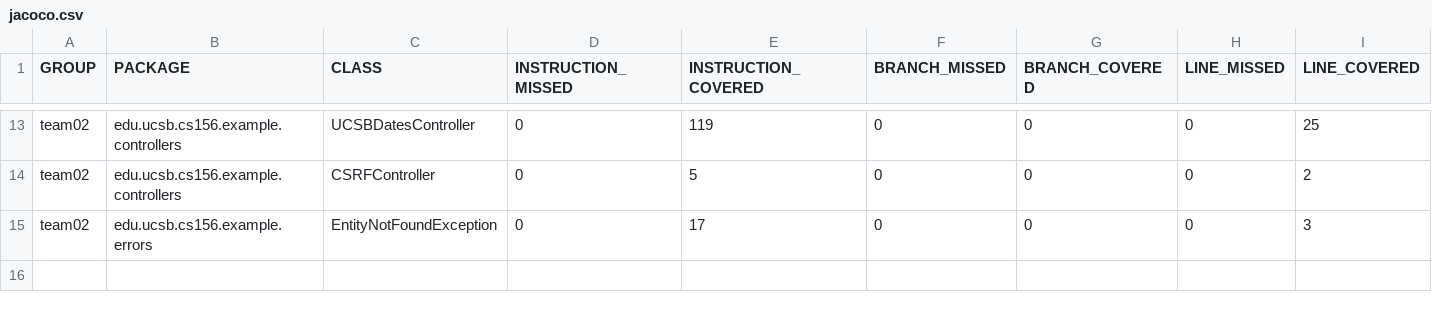
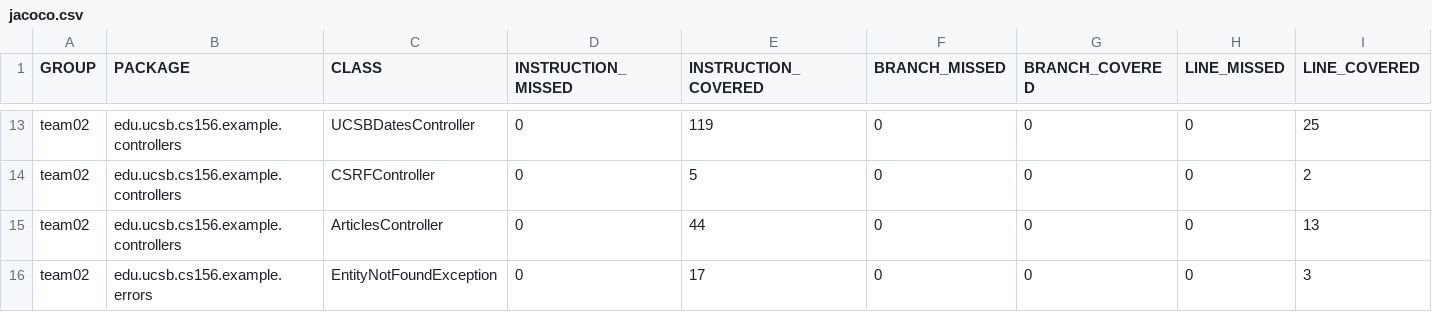
Before and after one commit to ucsb-cs156-s24/team02-s24-5pm-5, a CSV file: jacoco/jacoco.csv, drawn as a sheet; only a part is shown, gaps mark what is left out; rows hold the shown columns only; the diff names each change by its address in the sheet, - before the commit and + after, or states it on an @@ line.

Commit message:
Deploying to gh-pages from @ ucsb-cs156-s24/team02-s24-5pm-5@a39f9d652c4bc155094ade2c19a3fe7c7a7459ac 🚀

```diff
--- a/jacoco/jacoco.csv
+++ b/jacoco/jacoco.csv
+row 15: team02 | edu.ucsb.cs156.example.controllers | ArticlesController | 0 | 44 | 0 | 0 | 0 | 13
```
Also changed, not shown: 7 other files.
